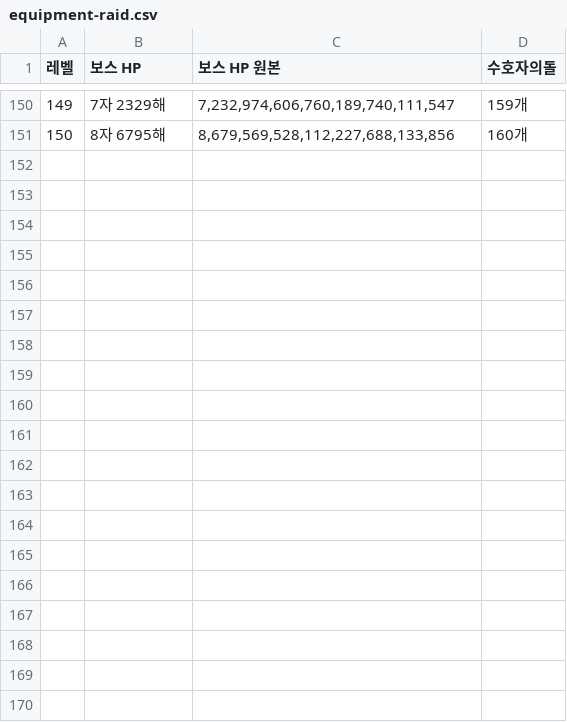
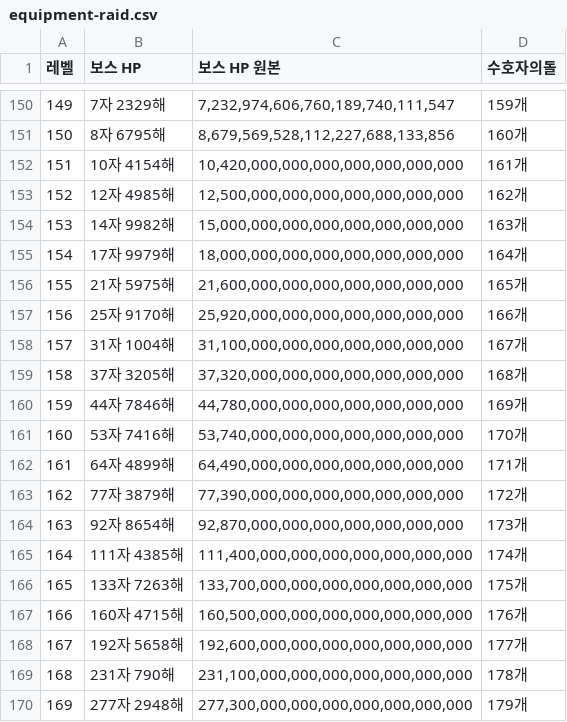
Before and after one commit to hyuNi33/iryu-youtube-alert, a CSV file: datas/equipment-raid.csv, drawn as a sheet; only a part is shown, gaps mark what is left out; the diff covers the shown part only; the diff names each change by its address in the sheet, - before the commit and + after, or states it on an @@ line.

```diff
--- a/datas/equipment-raid.csv
+++ b/datas/equipment-raid.csv
+row 152: 151 | 10자 4154해 | 10,420,000,000,000,000,000,000,000 | 161개
+row 153: 152 | 12자 4985해 | 12,500,000,000,000,000,000,000,000 | 162개
+row 154: 153 | 14자 9982해 | 15,000,000,000,000,000,000,000,000 | 163개
+row 155: 154 | 17자 9979해 | 18,000,000,000,000,000,000,000,000 | 164개
+row 156: 155 | 21자 5975해 | 21,600,000,000,000,000,000,000,000 | 165개
+row 157: 156 | 25자 9170해 | 25,920,000,000,000,000,000,000,000 | 166개
+row 158: 157 | 31자 1004해 | 31,100,000,000,000,000,000,000,000 | 167개
+row 159: 158 | 37자 3205해 | 37,320,000,000,000,000,000,000,000 | 168개
+row 160: 159 | 44자 7846해 | 44,780,000,000,000,000,000,000,000 | 169개
+row 161: 160 | 53자 7416해 | 53,740,000,000,000,000,000,000,000 | 170개
+row 162: 161 | 64자 4899해 | 64,490,000,000,000,000,000,000,000 | 171개
+row 163: 162 | 77자 3879해 | 77,390,000,000,000,000,000,000,000 | 172개
+row 164: 163 | 92자 8654해 | 92,870,000,000,000,000,000,000,000 | 173개
+row 165: 164 | 111자 4385해 | 111,400,000,000,000,000,000,000,000 | 174개
+row 166: 165 | 133자 7263해 | 133,700,000,000,000,000,000,000,000 | 175개
+row 167: 166 | 160자 4715해 | 160,500,000,000,000,000,000,000,000 | 176개
+row 168: 167 | 192자 5658해 | 192,600,000,000,000,000,000,000,000 | 177개
+row 169: 168 | 231자 790해 | 231,100,000,000,000,000,000,000,000 | 178개
+row 170: 169 | 277자 2948해 | 277,300,000,000,000,000,000,000,000 | 179개
```
Also changed, not shown: 31 added rows elsewhere in this file, datas/town-defense-hard.csv, 4 other files.
